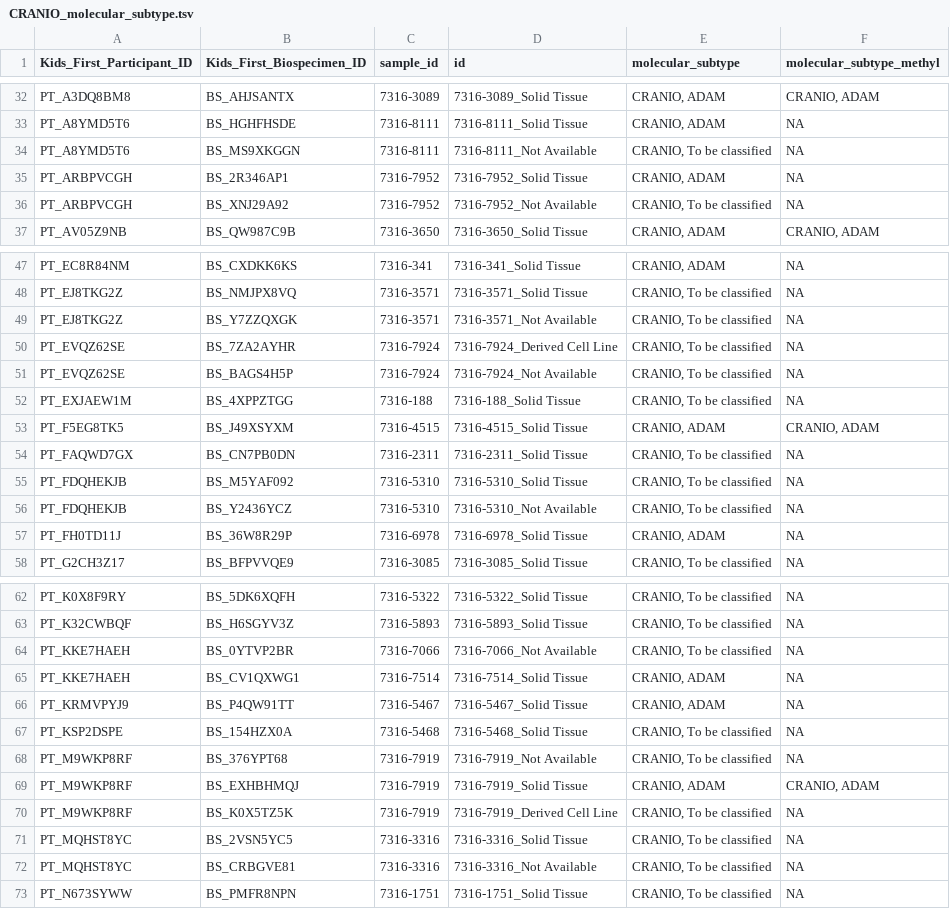
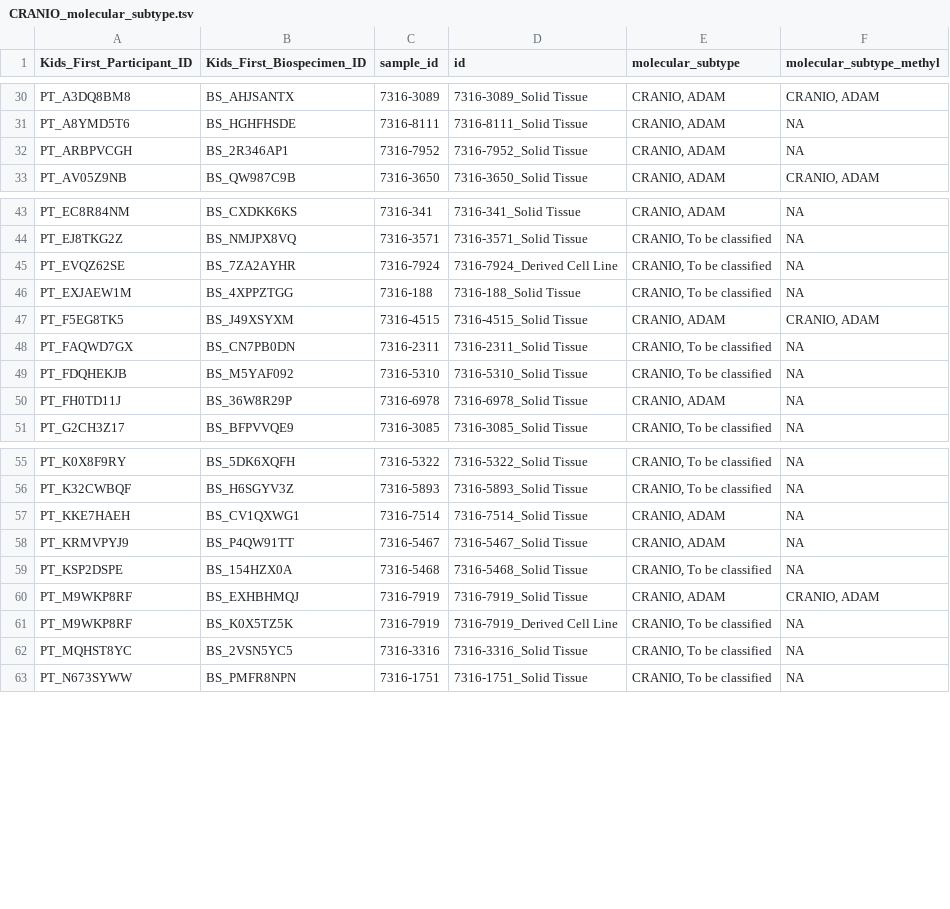
Before and after one commit to rokitalab/OpenPedCan-analysis, a TSV file: analyses/molecular-subtyping-CRANIO/results/CRANIO_molecular_subtype.tsv, drawn as a sheet; only a part is shown, gaps mark what is left out; the diff covers the shown part only; the diff names each change by its address in the sheet, - before the commit and + after, or states it on an @@ line.

```diff
--- a/analyses/molecular-subtyping-CRANIO/results/CRANIO_molecular_subtype.tsv
+++ b/analyses/molecular-subtyping-CRANIO/results/CRANIO_molecular_subtype.tsv
-row 34: PT_A8YMD5T6 | BS_MS9XKGGN | 7316-8111 | 7316-8111_Not Available | CRANIO, To be classified | NA
-row 36: PT_ARBPVCGH | BS_XNJ29A92 | 7316-7952 | 7316-7952_Not Available | CRANIO, To be classified | NA
-row 49: PT_EJ8TKG2Z | BS_Y7ZZQXGK | 7316-3571 | 7316-3571_Not Available | CRANIO, To be classified | NA
-row 51: PT_EVQZ62SE | BS_BAGS4H5P | 7316-7924 | 7316-7924_Not Available | CRANIO, To be classified | NA
-row 56: PT_FDQHEKJB | BS_Y2436YCZ | 7316-5310 | 7316-5310_Not Available | CRANIO, To be classified | NA
-row 64: PT_KKE7HAEH | BS_0YTVP2BR | 7316-7066 | 7316-7066_Not Available | CRANIO, To be classified | NA
-row 68: PT_M9WKP8RF | BS_376YPT68 | 7316-7919 | 7316-7919_Not Available | CRANIO, To be classified | NA
-row 72: PT_MQHST8YC | BS_CRBGVE81 | 7316-3316 | 7316-3316_Not Available | CRANIO, To be classified | NA
```
Also changed, not shown: 5 removed rows elsewhere in this file, analyses/molecular-subtyping-CRANIO/results/CRANIO_defining_lesions.tsv, 2 other files.
